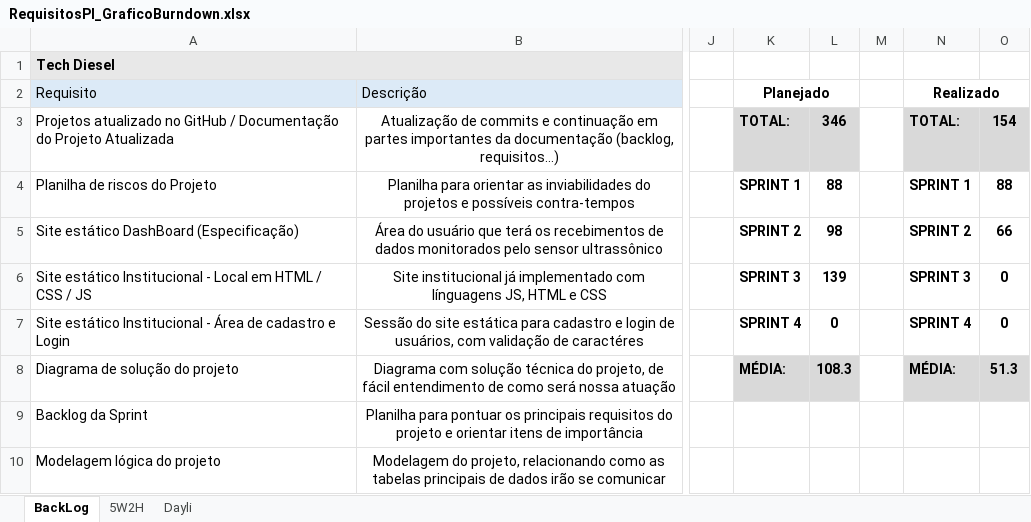
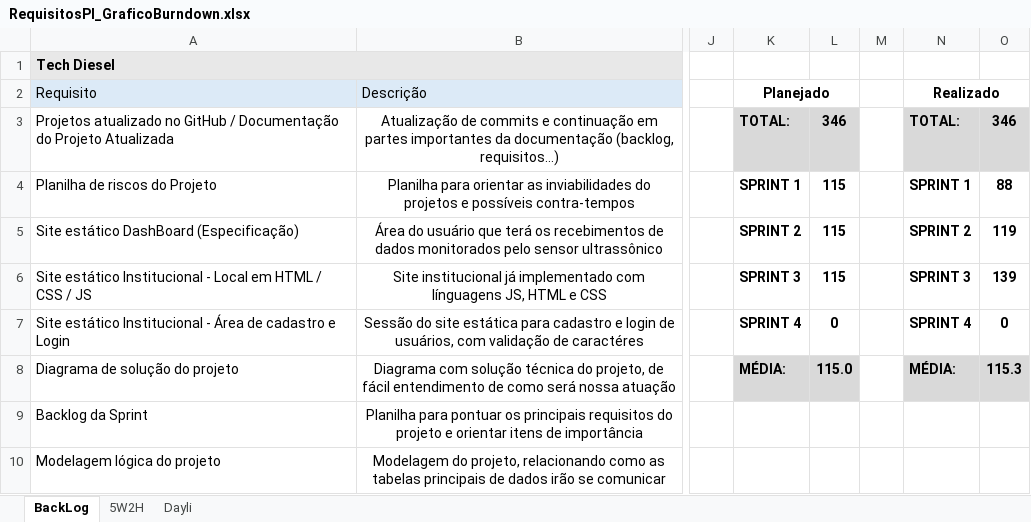
Before and after one commit to TECHDISEL/projeto-pi-diesel-2, an Excel workbook: Documentação/RequisitosPI_GraficoBurndown.xlsx, sheet BackLog, drawn as a sheet; only a part is shown, gaps mark what is left out; values as stored, in another font and other column widths than the file's, no borders; charts and pictures and conditional formats not drawn; the diff names each change by its address in the sheet, - before the commit and + after, or states it on an @@ line.

Commit message:
Mudanças do simulador e gráfico de burndown

```diff
--- a/Documentação/RequisitosPI_GraficoBurndown.xlsx (sheet BackLog)
+++ b/Documentação/RequisitosPI_GraficoBurndown.xlsx (sheet BackLog)
-O3: 154
+O3: 346
-L4: 88
+L4: 115
-L5: 98
+L5: 115
-O5: 66
+O5: 119
-L6: 139
+L6: 115
-O6: 0
+O6: 139
-L8: 108.3
+L8: 115.0
-O8: 51.3
+O8: 115.3
```
Also changed, not shown: formulas that keep their value, charts or pictures, 3 other files.
